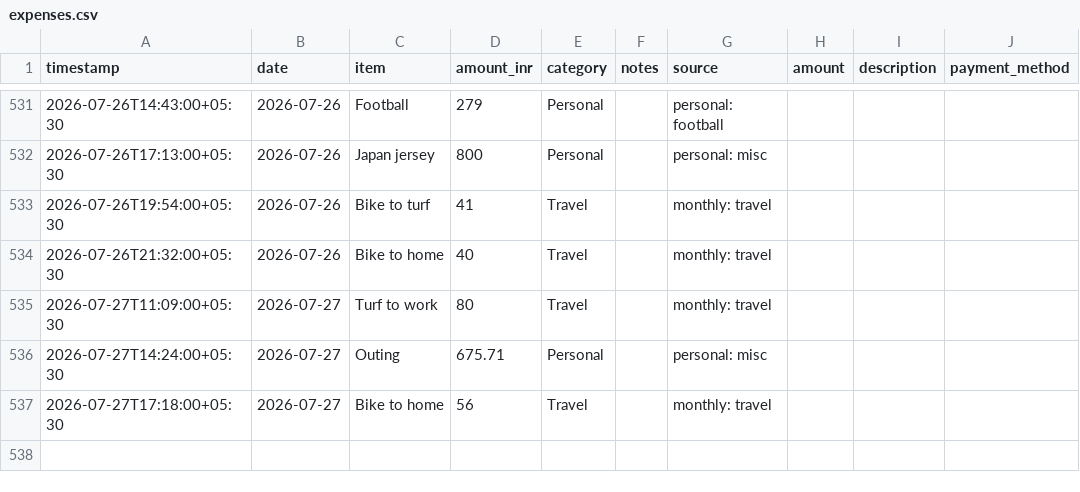
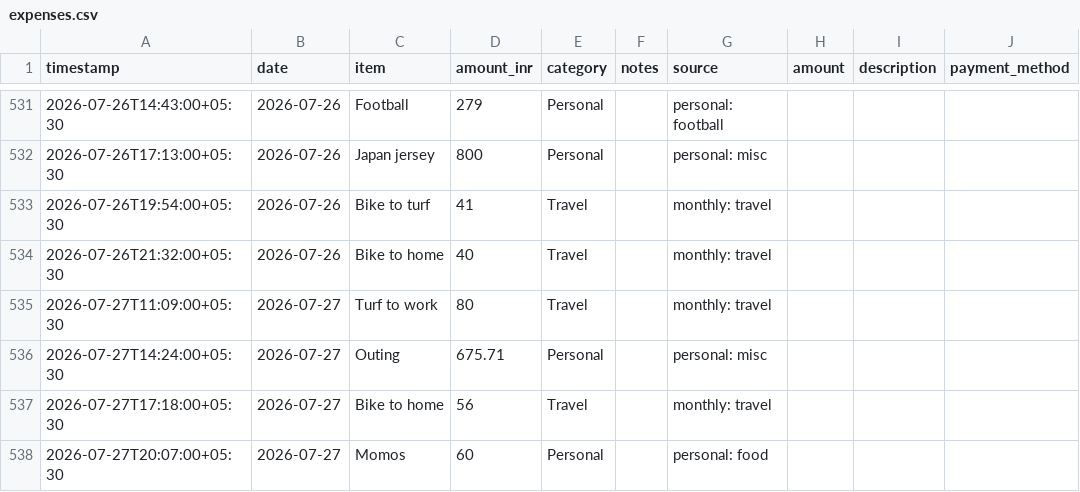
Before and after one commit to Sukrittt/envelope, a CSV file: productivity/expenses.csv, drawn as a sheet; only a part is shown, gaps mark what is left out; the diff names each change by its address in the sheet, - before the commit and + after, or states it on an @@ line.

```diff
--- a/productivity/expenses.csv
+++ b/productivity/expenses.csv
+row 538: 2026-07-27T20:07:00+05:30 | 2026-07-27 | Momos | 60 | Personal |  | personal: food
```
Also changed, not shown: data/expenses.csv, public/productivity/expenses.csv, 1 other file.
